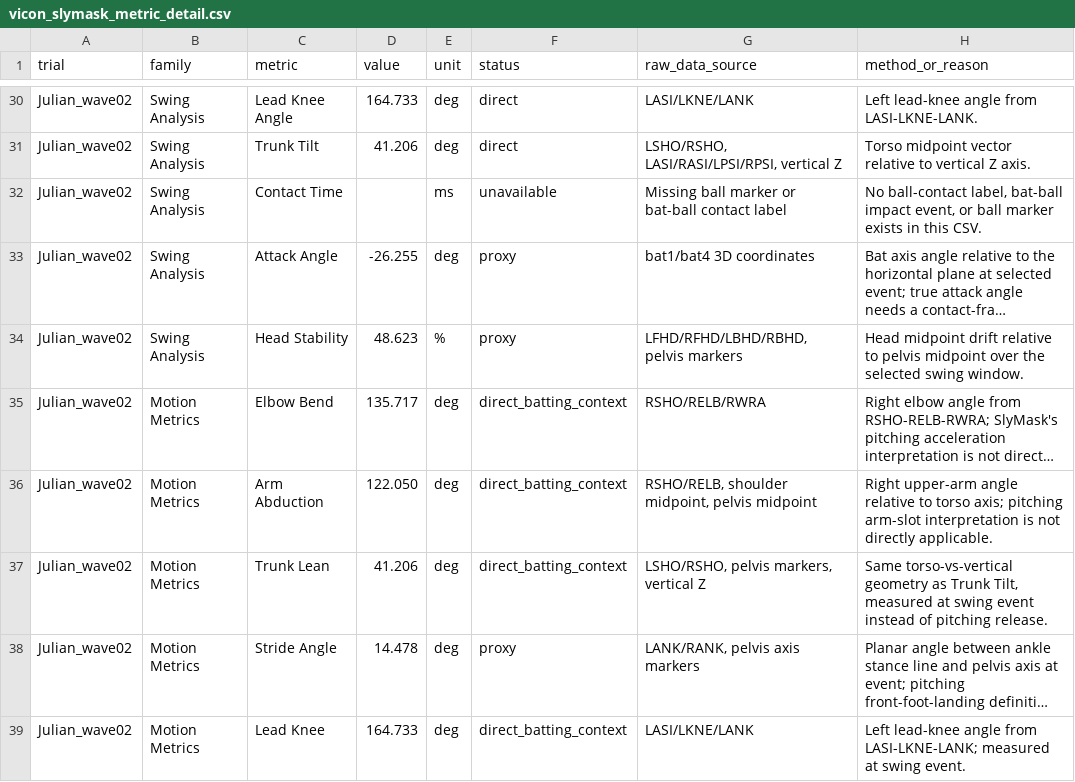
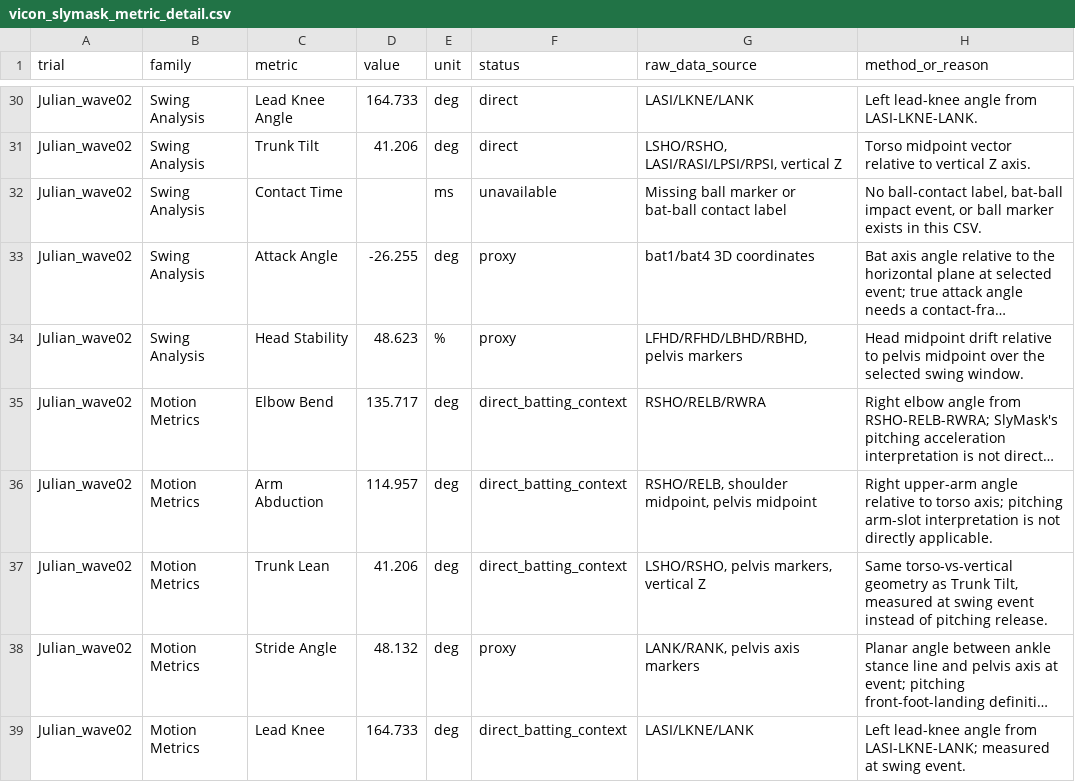
Before and after one commit to zhiwei531/baseball-analysis, a CSV file: reports/vicon_slymask_metric_detail.csv, drawn as a sheet; only a part is shown, gaps mark what is left out; long unchanged cells end in …; the diff covers the shown part only; the diff names each change by its address in the sheet, - before the commit and + after, or states it on an @@ line.

Commit message:
Fix Vicon wave pelvis axis metrics

```diff
--- a/reports/vicon_slymask_metric_detail.csv
+++ b/reports/vicon_slymask_metric_detail.csv
-D36 (value): 122.050
+D36 (value): 114.957
-D38 (value): 14.478
+D38 (value): 48.132
```
Also changed, not shown: 9 edited cells elsewhere in this file, reports/vicon_slymask_metrics.csv, 2 other files.
